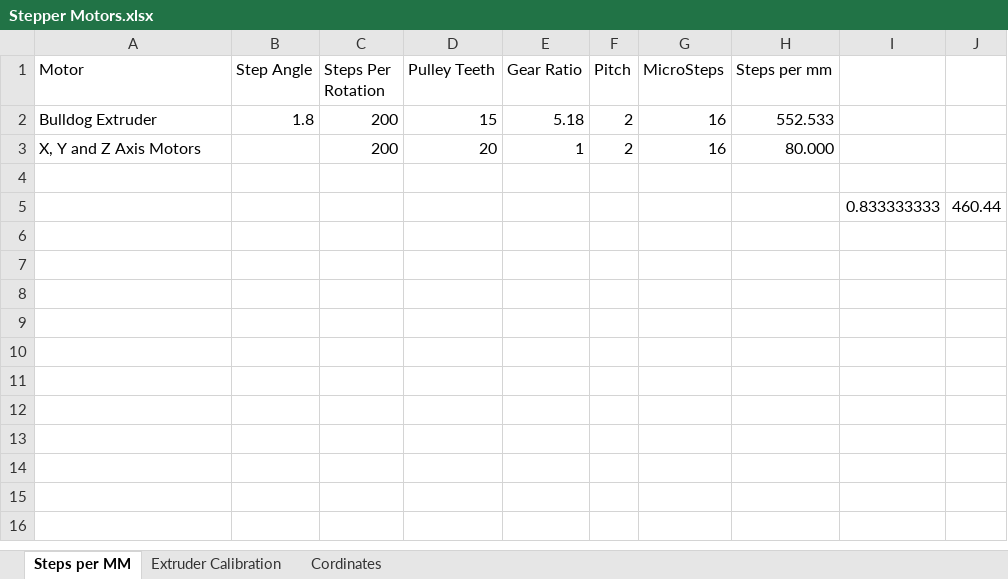
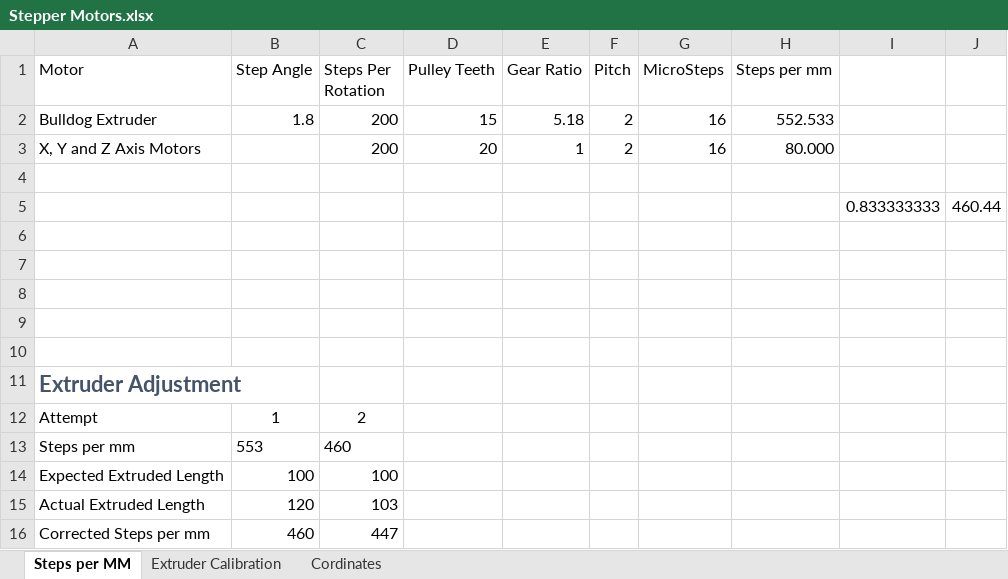
Before and after one commit to ddpruitt/RostockMaxV2_Duet, an Excel workbook: Stepper Motors.xlsx, sheet Steps per MM, drawn as a sheet; values as stored, in another font and other column widths than the file's, no borders; table styles not drawn; the diff names each change by its address in the sheet, - before the commit and + after, or states it on an @@ line.

Commit message:
Updating Extruder Steps per mm

```diff
--- a/Stepper Motors.xlsx (sheet Steps per MM)
+++ b/Stepper Motors.xlsx (sheet Steps per MM)
+row 6: (empty)
+row 7: (empty)
+row 8: (empty)
+row 9: (empty)
+row 10: (empty)
+row 11: Extruder Adjustment
+row 12: Attempt | 1 | 2
+row 13: Steps per mm | 553 | 460
+row 14: Expected Extruded Length | 100 | 100
+row 15: Actual Extruded Length | 120 | 103
+row 16: Corrected Steps per mm | 460 | 447
```
Also changed, not shown: 1 other file.
